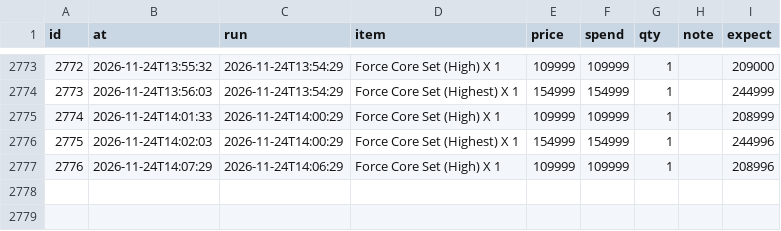
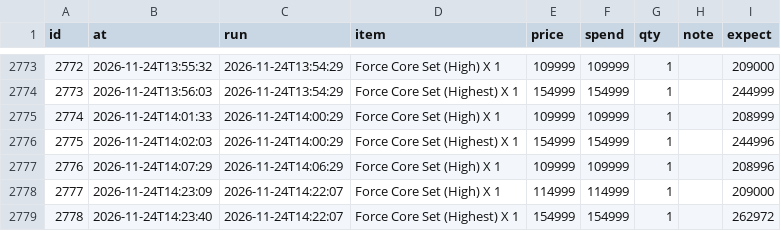
Before and after one commit to tl45663035/cabal_trade, a CSV file: profit_reports/cang/artifacts/purchases.csv, drawn as a sheet; only a part is shown, gaps mark what is left out.

Commit message:
profit report for cang at 14:27:43

```diff
--- a/profit_reports/cang/artifacts/purchases.csv
+++ b/profit_reports/cang/artifacts/purchases.csv
@@ -2777 +2777,3 @@ id,at,run,item,price,spend,qty,note,expect
 2776,2026-11-24T14:07:29,2026-11-24T14:06:29,Force Core Set (High) X 1,109999,109999,1,,208996
+2777,2026-11-24T14:23:09,2026-11-24T14:22:07,Force Core Set (High) X 1,114999,114999,1,,209000
+2778,2026-11-24T14:23:40,2026-11-24T14:22:07,Force Core Set (Highest) X 1,154999,154999,1,,262972
```
Also changed, not shown: profit_reports/cang/artifacts/board.csv, profit_reports/cang/artifacts/networth_history.csv, 4 other files.
